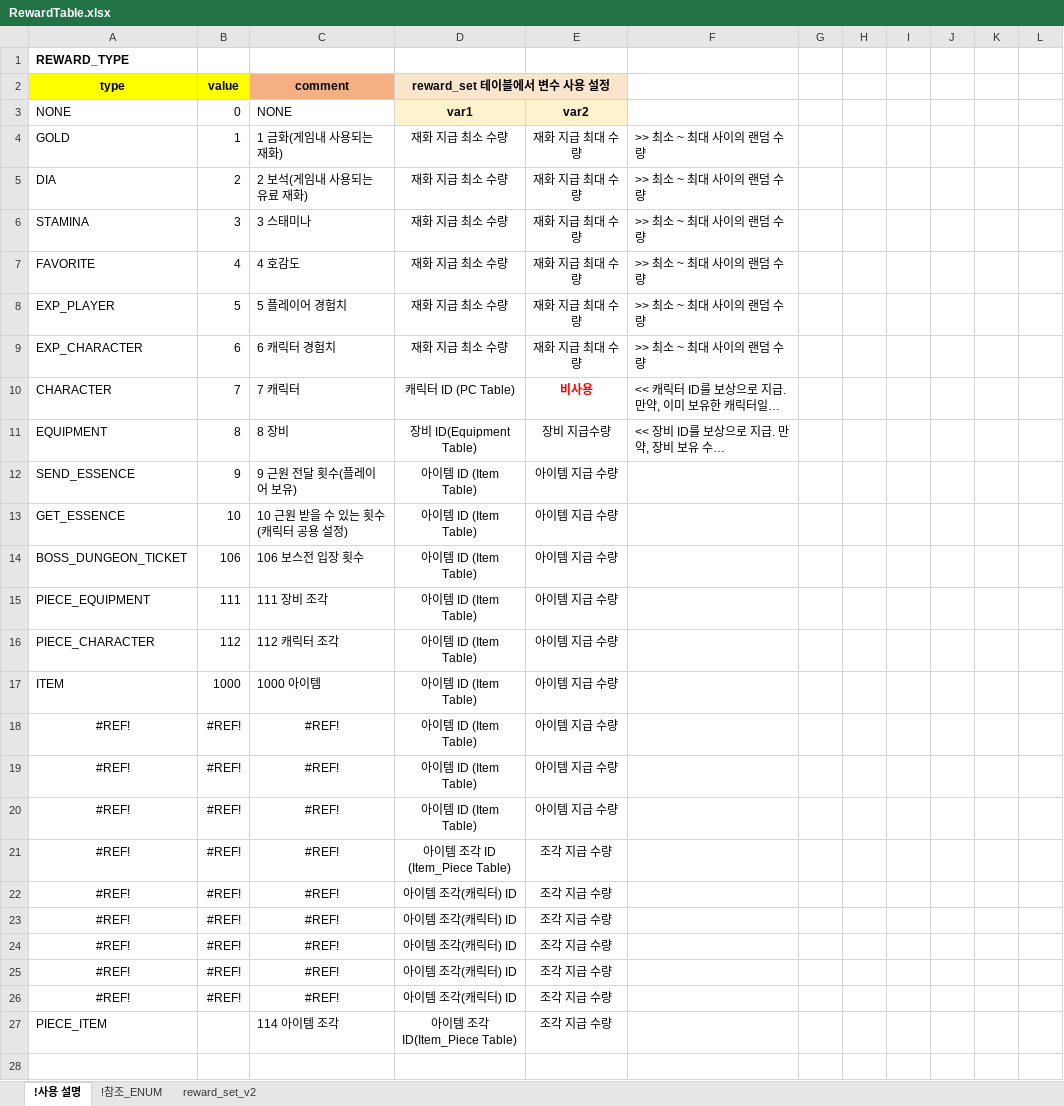
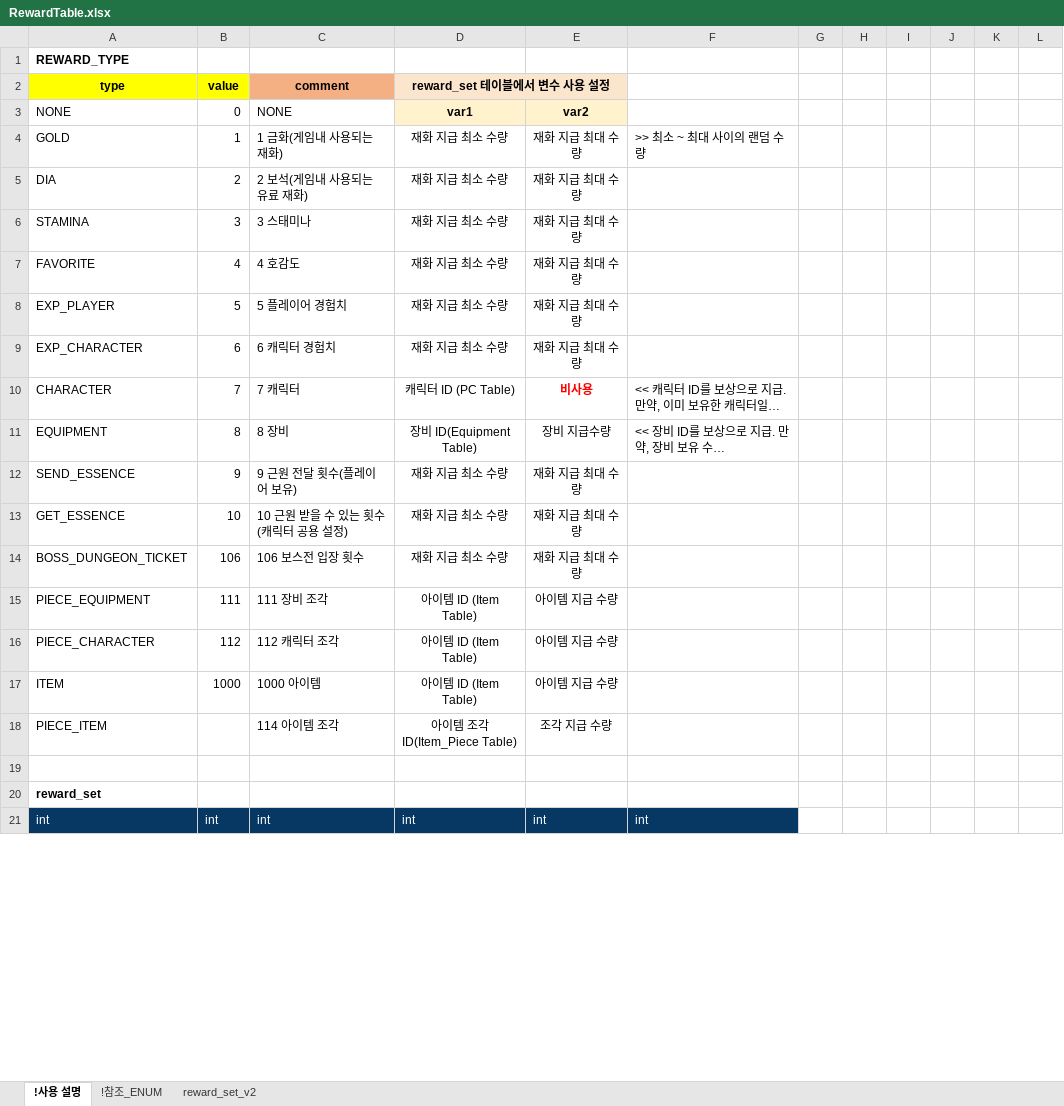
Before and after one commit to shanash/ZeroOne, an Excel workbook: Android/ExcelData/RewardTable.xlsx, sheet !사용 설명, drawn as a sheet; only a part is shown; the shorter side is filled out with more unchanged rows; long unchanged cells end in …; values as stored, in another font and other column widths than the file's, no borders; the diff names each change by its address in the sheet, - before the commit and + after, or states it on an @@ line.

```diff
--- a/Android/ExcelData/RewardTable.xlsx (sheet !사용 설명)
+++ b/Android/ExcelData/RewardTable.xlsx (sheet !사용 설명)
-F5:F9: >> 최소 ~ 최대 사이의 랜덤 수량
+F5:F9: (empty)
-D12:D14: 아이템 ID (Item Table)
+D12:D14: 재화 지급 최소 수량
-E12:E14: 아이템 지급 수량
+E12:E14: 재화 지급 최대 수량
-row 18: #REF! | #REF! | #REF! | 아이템 ID (Item Table) | 아이템 지급 수량
-row 19: #REF! | #REF! | #REF! | 아이템 ID (Item Table) | 아이템 지급 수량
-row 20: #REF! | #REF! | #REF! | 아이템 ID (Item Table) | 아이템 지급 수량
-row 21: #REF! | #REF! | #REF! | 아이템 조각 ID (Item_Piece Table) | 조각 지급 수량
-row 22: #REF! | #REF! | #REF! | 아이템 조각(캐릭터) ID | 조각 지급 수량
-row 23: #REF! | #REF! | #REF! | 아이템 조각(캐릭터) ID | 조각 지급 수량
-row 24: #REF! | #REF! | #REF! | 아이템 조각(캐릭터) ID | 조각 지급 수량
-row 25: #REF! | #REF! | #REF! | 아이템 조각(캐릭터) ID | 조각 지급 수량
-row 26: #REF! | #REF! | #REF! | 아이템 조각(캐릭터) ID | 조각 지급 수량
```
Also changed, not shown: sheet reward_set_v2, formulas that keep their value, Android/ExcelData/ItemTable_ver2.xlsx, Android/ExcelData/PCSkillTable.xlsx, 4 other files.
